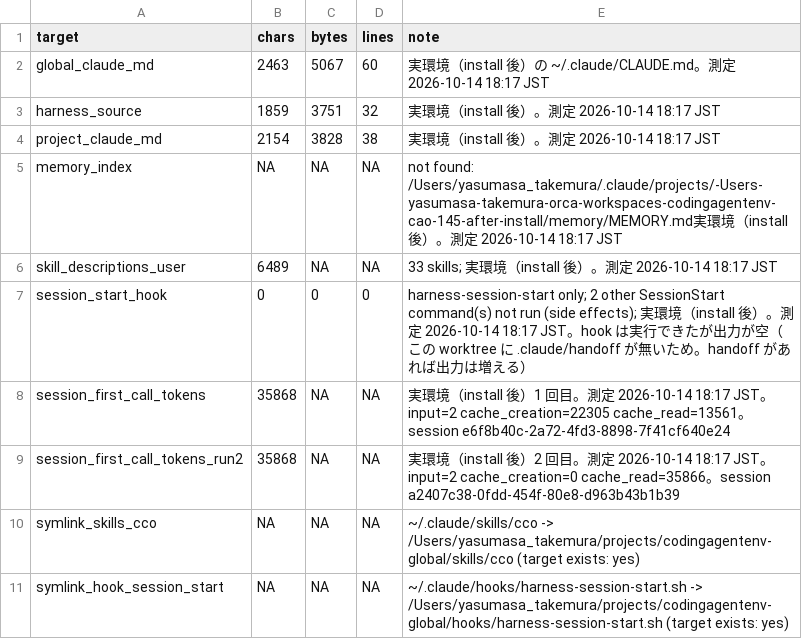
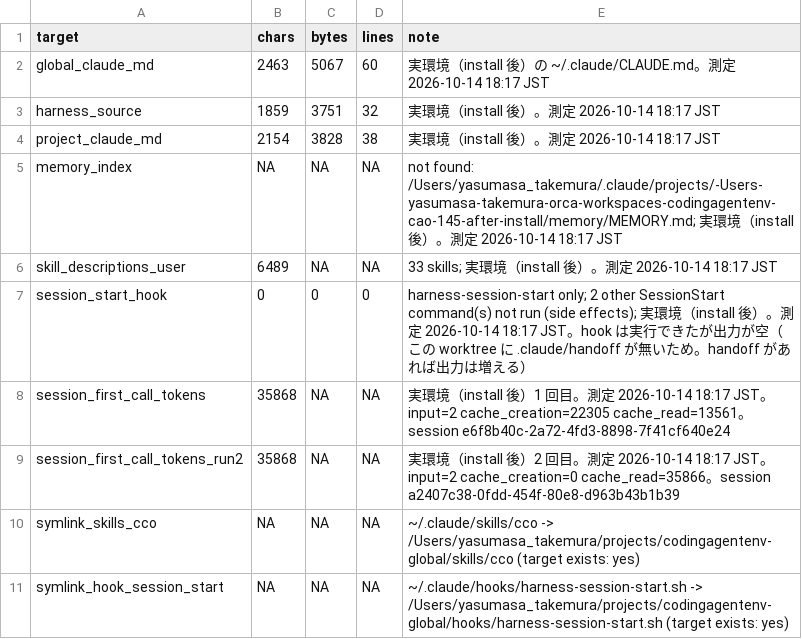
Before and after one commit to jsongold/codingagentenv, a TSV file: docs/research/resident-text-after-install.tsv, drawn as a sheet.

Commit message:
docs: fix note separator and wording in resident-text (CAO-145)

```diff
--- a/docs/research/resident-text-after-install.tsv
+++ b/docs/research/resident-text-after-install.tsv
@@ -4,3 +4,3 @@ harness_source	1859	3751	32	実環境（install 後）。測定 2026-10-14 18:17
 project_claude_md	2154	3828	38	実環境（install 後）。測定 2026-10-14 18:17 JST
-memory_index	NA	NA	NA	not found: /Users/yasumasa_takemura/.claude/projects/-Users-yasumasa-takemura-orca-workspaces-codingagentenv-cao-145-after-install/memory/MEMORY.md実環境（install 後）。測定 2026-10-14 18:17 JST
+memory_index	NA	NA	NA	not found: /Users/yasumasa_takemura/.claude/projects/-Users-yasumasa-takemura-orca-workspaces-codingagentenv-cao-145-after-install/memory/MEMORY.md; 実環境（install 後）。測定 2026-10-14 18:17 JST
 skill_descriptions_user	6489	NA	NA	33 skills; 実環境（install 後）。測定 2026-10-14 18:17 JST
```
Also changed, not shown: 1 other file.
